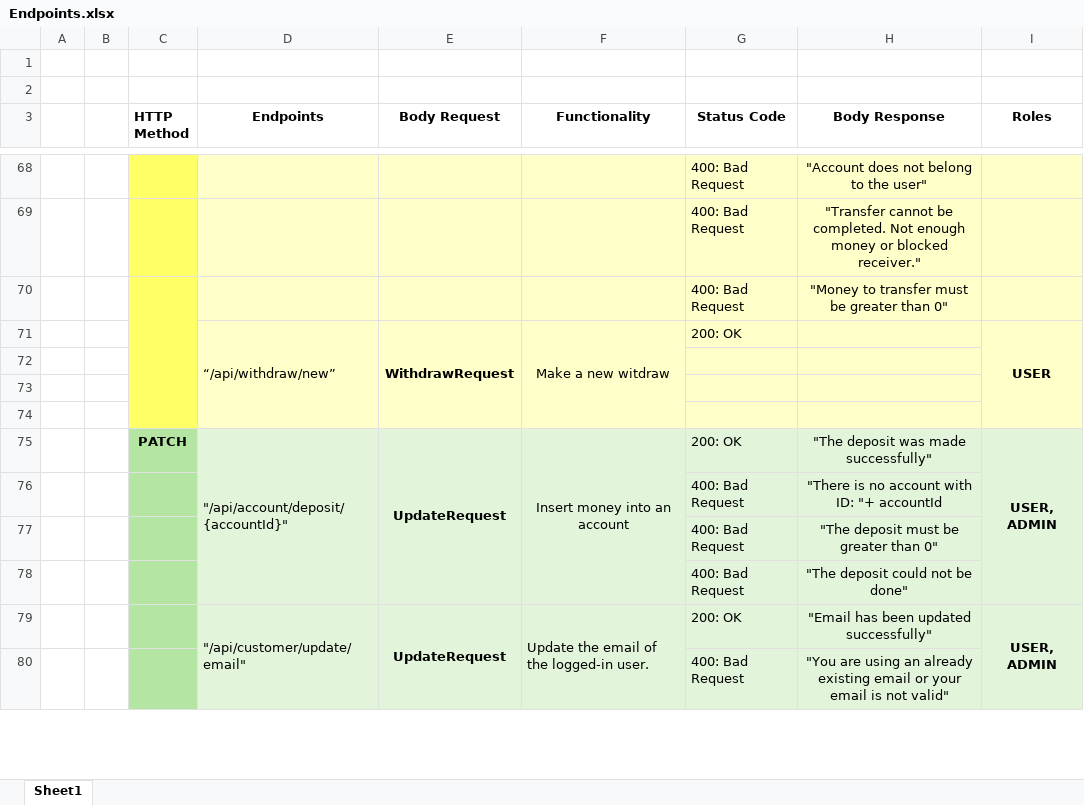
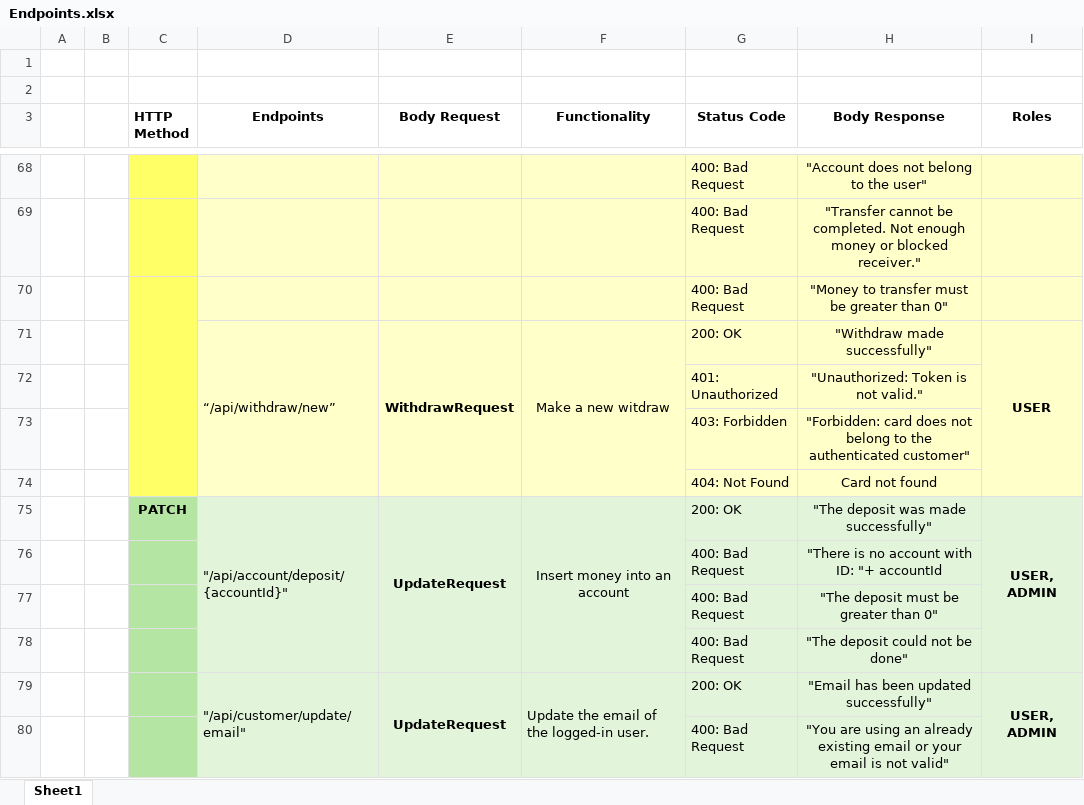
Before and after one commit to NTTData-QA/back-end-framework, an Excel workbook: .readmeFiles/Endpoints.xlsx, sheet Sheet1, drawn as a sheet; only a part is shown, gaps mark what is left out; values as stored, in another font and other column widths than the file's, no borders; the diff names each change by its address in the sheet, - before the commit and + after, or states it on an @@ line.

Commit message:
cambios actualizando el excel,(Post withdraw new) y cambios en withdraw service para que se muestre Withdraw made sucessfully

```diff
--- a/.readmeFiles/Endpoints.xlsx (sheet Sheet1)
+++ b/.readmeFiles/Endpoints.xlsx (sheet Sheet1)
-H71 (Body Response): (empty)
+H71 (Body Response): "Withdraw made successfully"
-row 72: (empty)
+row 72:  |  |  |  |  |  | 401: Unauthorized | "Unauthorized: Token is not valid."
-row 73: (empty)
+row 73:  |  |  |  |  |  | 403: Forbidden | "Forbidden: card does not belong to the authenticated customer"
-row 74: (empty)
+row 74:  |  |  |  |  |  | 404: Not Found | Card not found
```
Also changed, not shown: 3 other files.
